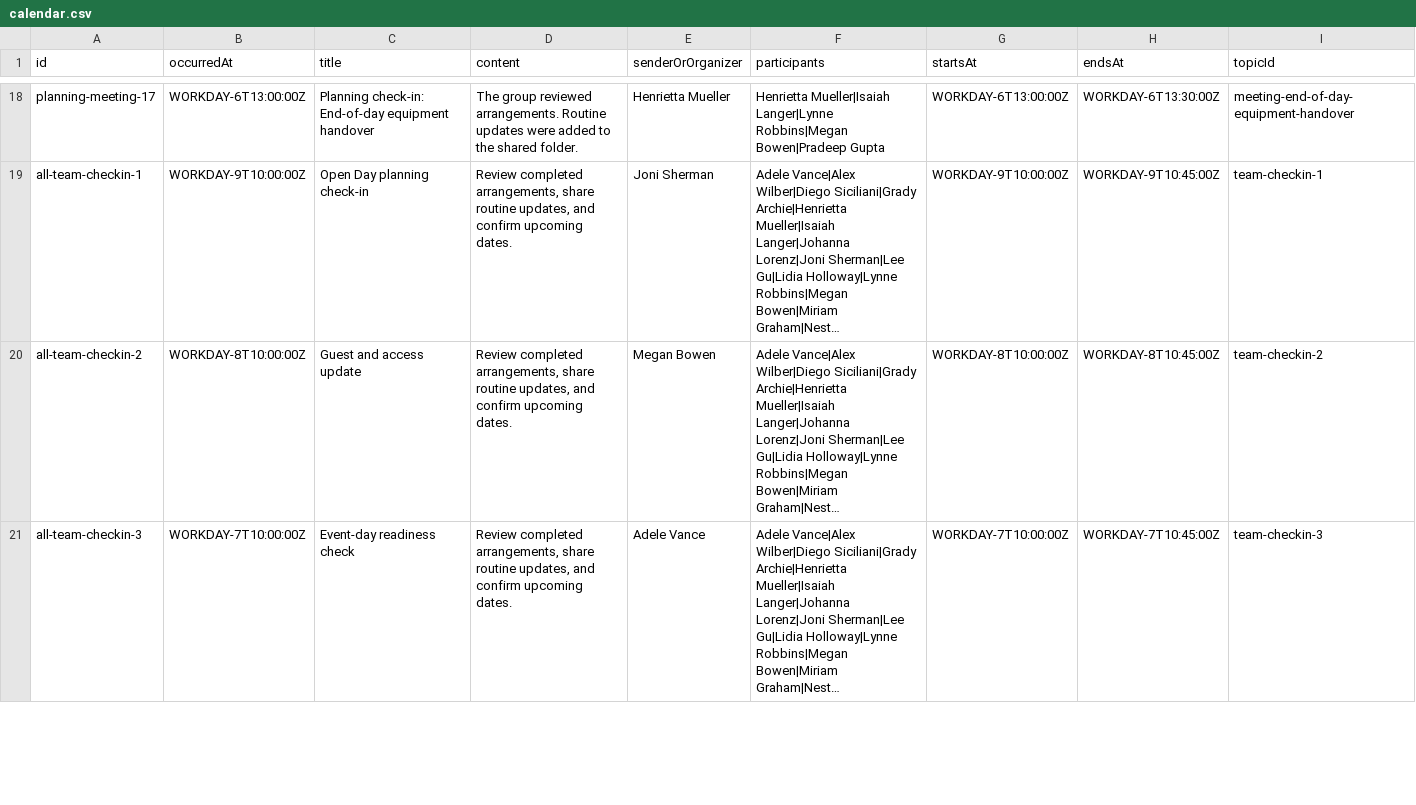
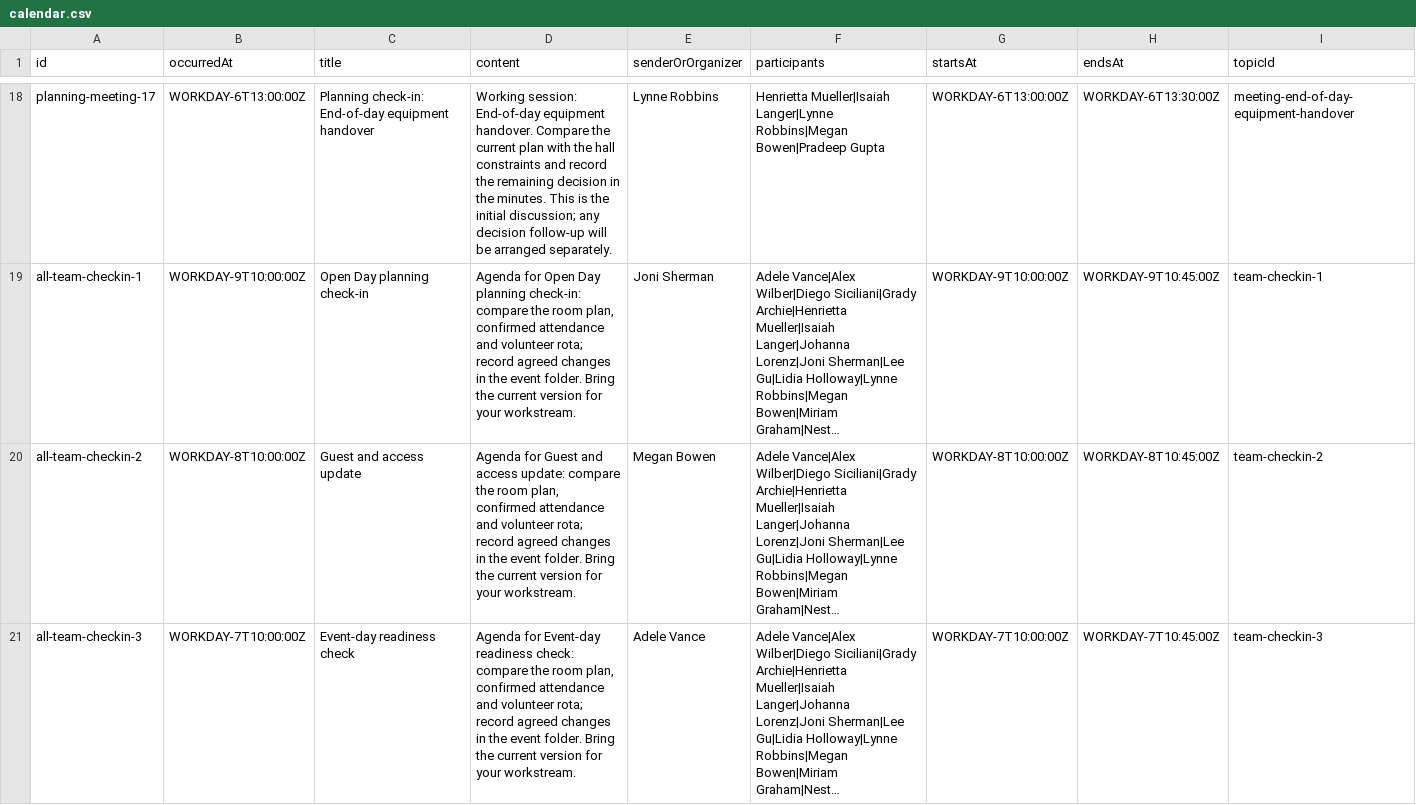
Before and after one commit to Nicodm13/work-overview-agent, a CSV file: server/src/main/resources/mock-data/calendar.csv, drawn as a sheet; only a part is shown, gaps mark what is left out; long unchanged cells end in …; the diff covers the shown part only; the diff names each change by its address in the sheet, - before the commit and + after, or states it on an @@ line.

```diff
--- a/server/src/main/resources/mock-data/calendar.csv
+++ b/server/src/main/resources/mock-data/calendar.csv
-D18 (content): The group reviewed arrangements. Routine updates were added to the shared folder.
+D18 (content): Working session: End-of-day equipment handover. Compare the current plan with the hall constraints and record the remaining decision in the minutes. This is the initial discussion; any decision follow-up will be arranged separately.
-E18 (senderOrOrganizer): Henrietta Mueller
+E18 (senderOrOrganizer): Lynne Robbins
-D19 (content): Review completed arrangements, share routine updates, and confirm upcoming dates.
+D19 (content): Agenda for Open Day planning check-in: compare the room plan, confirmed attendance and volunteer rota; record agreed changes in the event folder. Bring the current version for your workstream.
-D20 (content): Review completed arrangements, share routine updates, and confirm upcoming dates.
+D20 (content): Agenda for Guest and access update: compare the room plan, confirmed attendance and volunteer rota; record agreed changes in the event folder. Bring the current version for your workstream.
-D21 (content): Review completed arrangements, share routine updates, and confirm upcoming dates.
+D21 (content): Agenda for Event-day readiness check: compare the room plan, confirmed attendance and volunteer rota; record agreed changes in the event folder. Bring the current version for your workstream.
```
Also changed, not shown: 36 edited cells elsewhere in this file, server/src/main/resources/mock-data/email.csv, server/src/main/resources/mock-data/teams-conversations.csv, 26 other files.
